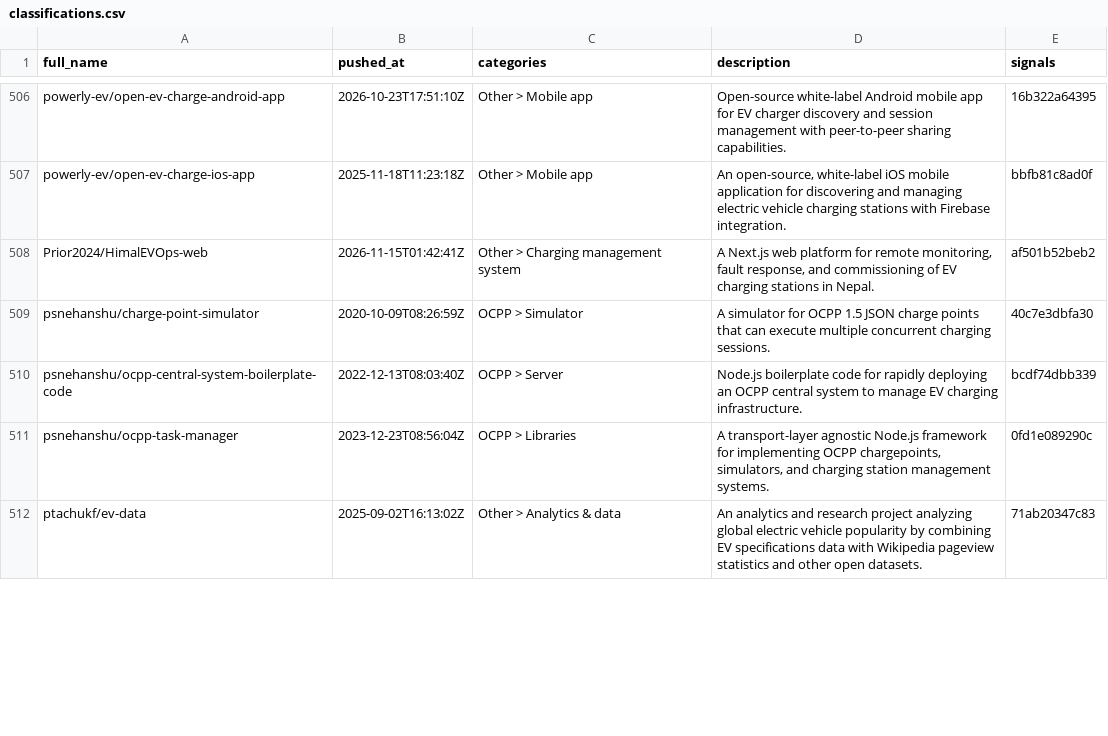
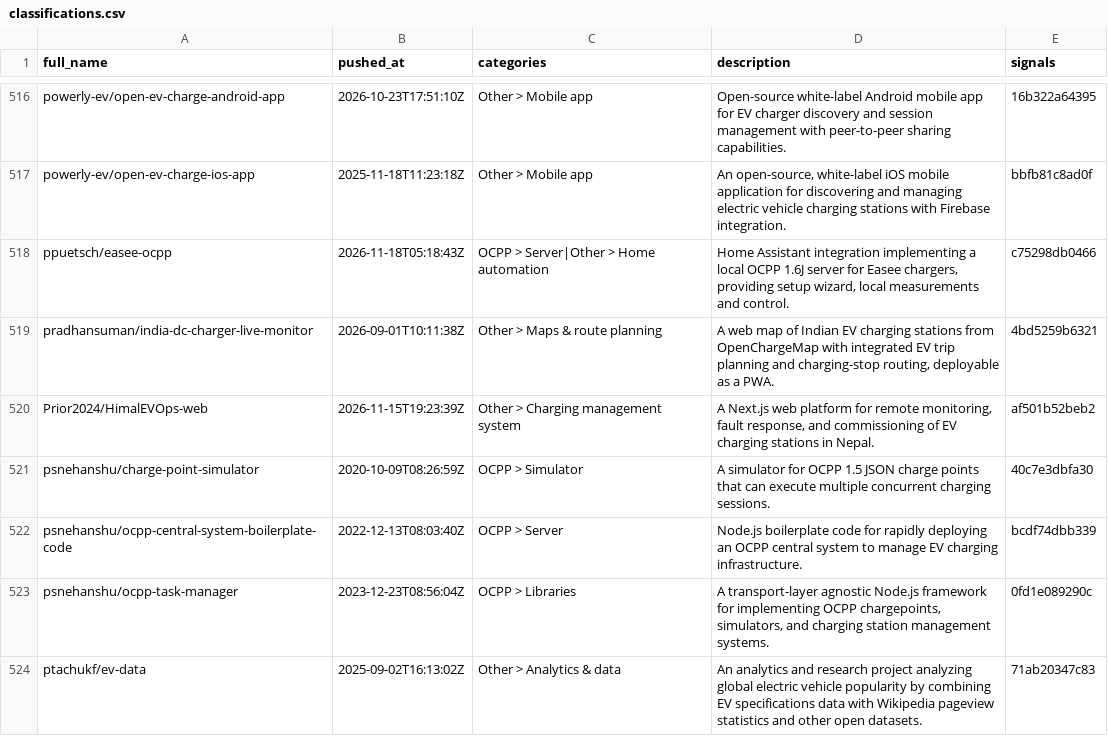
Before and after one commit to juherr/awesome-ev-charging, a CSV file: classifications.csv, drawn as a sheet; only a part is shown, gaps mark what is left out; the diff covers the shown part only.

Commit message:
chore(data): refresh listing, re-add EV_Charger_Fault_Detection_AI
Re-ran ingest + enrich + render.
SukritJaAIproject/EV_Charger_Fault_Detection_AI is public again. It is
discovered through the iso15118 topic and is still in the juherr/ev
Stars list, so it returns to the README selection. Its categories are
pinned to iso15118 > Message inspection and Other > Analytics & data:
the classifier proposed Other > Security, but the tool diagnoses
charging faults from ISO 15118 / DIN 70121 captures, not attacks.

Also refreshes the stars, forks and dormancy signals of the listing,
re-classifies 31 other repos whose README, description or topics
changed since the last enrichment, and capitalises "Progressive Web
App" in the ChargeTruth-OS description for awesome-lint's spell check.

Closes #93

```diff
--- a/classifications.csv
+++ b/classifications.csv
@@ -507,3 +517,5 @@ powerly-ev/open-ev-charge-android-app,2026-10-23T17:51:10Z,Other > Mobile app,Op
 powerly-ev/open-ev-charge-ios-app,2025-11-18T11:23:18Z,Other > Mobile app,"An open-source, white-label iOS mobile application for discovering and managing electric vehicle charging stations with Firebase integration.",bbfb81c8ad0f
-Prior2024/HimalEVOps-web,2026-11-15T01:42:41Z,Other > Charging management system,"A Next.js web platform for remote monitoring, fault response, and commissioning of EV charging stations in Nepal.",af501b52beb2
+ppuetsch/easee-ocpp,2026-11-18T05:18:43Z,OCPP > Server|Other > Home automation,"Home Assistant integration implementing a local OCPP 1.6J server for Easee chargers, providing setup wizard, local measurements and control.",c75298db0466
+pradhansuman/india-dc-charger-live-monitor,2026-09-01T10:11:38Z,Other > Maps & route planning,"A web map of Indian EV charging stations from OpenChargeMap with integrated EV trip planning and charging-stop routing, deployable as a PWA.",4bd5259b6321
+Prior2024/HimalEVOps-web,2026-11-15T19:23:39Z,Other > Charging management system,"A Next.js web platform for remote monitoring, fault response, and commissioning of EV charging stations in Nepal.",af501b52beb2
 psnehanshu/charge-point-simulator,2020-10-09T08:26:59Z,OCPP > Simulator,A simulator for OCPP 1.5 JSON charge points that can execute multiple concurrent charging sessions.,40c7e3dbfa30
```
Also changed, not shown: 14 added rows and 117 edited cells elsewhere in this file, 2 other files.
